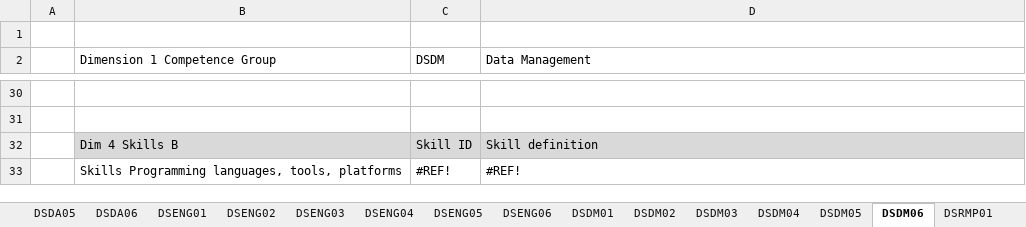
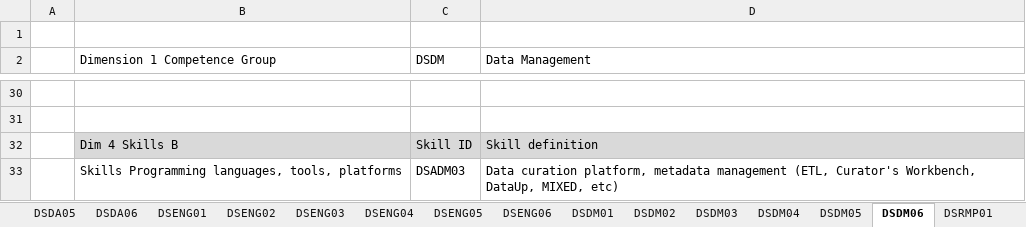
Before and after one commit to EDISONcommunity/EDSF, an Excel workbook: EDSFcurriculaDesign/EDSFtoolkit/edsf02-cf-comp-skills-v05wsh.xlsx, sheet DSDM06, drawn as a sheet; only a part is shown, gaps mark what is left out; values as stored, in another font and other column widths than the file's, no borders; removed rows and columns are numbered as before the commit, all else as after; the diff names each change by its address in the sheet, - before the commit and + after, or states it on an @@ line.

```diff
--- a/EDSFcurriculaDesign/EDSFtoolkit/edsf02-cf-comp-skills-v05wsh.xlsx (sheet DSDM06)
+++ b/EDSFcurriculaDesign/EDSFtoolkit/edsf02-cf-comp-skills-v05wsh.xlsx (sheet DSDM06)
-row 33:  | Skills Programming languages, tools, platforms | #REF! | #REF!
+row 33:  | Skills Programming languages, tools, platforms | DSADM03 | Data curation platform, metadata management (ETL, Curator's Workbench, DataUp, MIXED, etc)
```
Also changed, not shown: sheet KnowBridgeTmp, sheet DSPP -DS KnowBridgeAll, sheet DSENG02, sheet DSENG03, sheet DSENG04, sheet DSDA01, 22 more sheets, other sheet tabs, charts or pictures.
